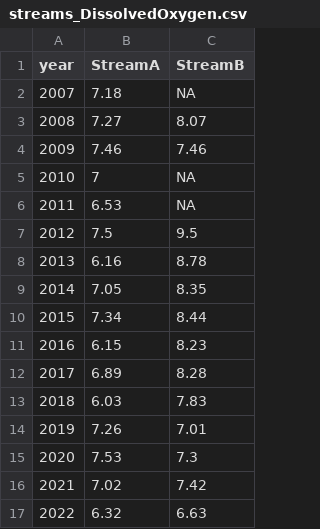
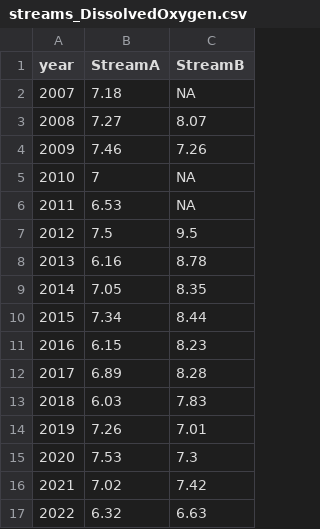
Before and after one commit to IndigenousEnvDataSci/EJ-DS, a CSV file: Mod2_water/streams_DissolvedOxygen.csv, drawn as a sheet.

```diff
--- a/Mod2_water/streams_DissolvedOxygen.csv
+++ b/Mod2_water/streams_DissolvedOxygen.csv
@@ -3,3 +3,3 @@ year,StreamA,StreamB
 2008,7.27,8.07
-2009,7.46,7.46
+2009,7.46,7.26
 2010,7,NA
```
Also changed, not shown: Mod2_water/streams_temperature.csv.
